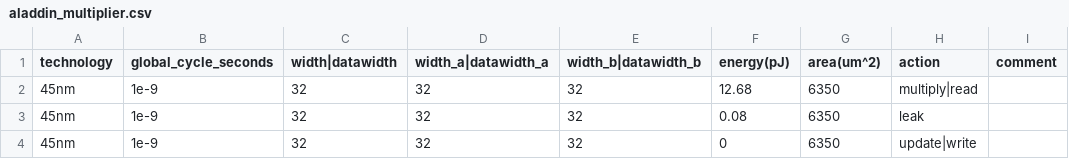
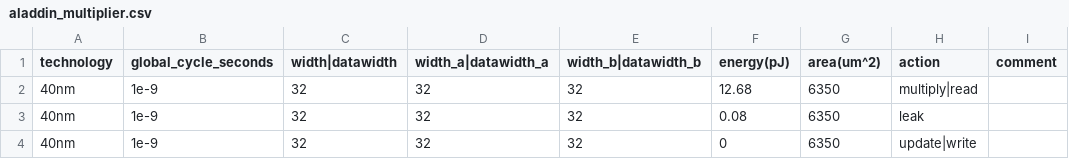
Before and after one commit to Accelergy-Project/accelergy-library-plug-in, a CSV file: library/aladdin/aladdin_multiplier.csv, drawn as a sheet.

Commit message:
Aladdin components are 40nm

```diff
--- a/library/aladdin/aladdin_multiplier.csv
+++ b/library/aladdin/aladdin_multiplier.csv
@@ -1,4 +1,4 @@
 technology,global_cycle_seconds,width|datawidth,width_a|datawidth_a,width_b|datawidth_b,energy(pJ),area(um^2),action,comment
-45nm,1e-9,32,32,32,12.68,6350,multiply|read
-45nm,1e-9,32,32,32,0.08,6350,leak
-45nm,1e-9,32,32,32,0,6350,update|write
+40nm,1e-9,32,32,32,12.68,6350,multiply|read
+40nm,1e-9,32,32,32,0.08,6350,leak
+40nm,1e-9,32,32,32,0,6350,update|write
```
Also changed, not shown: library/raella/raella_quant_multiplier.csv, 4 other files.
